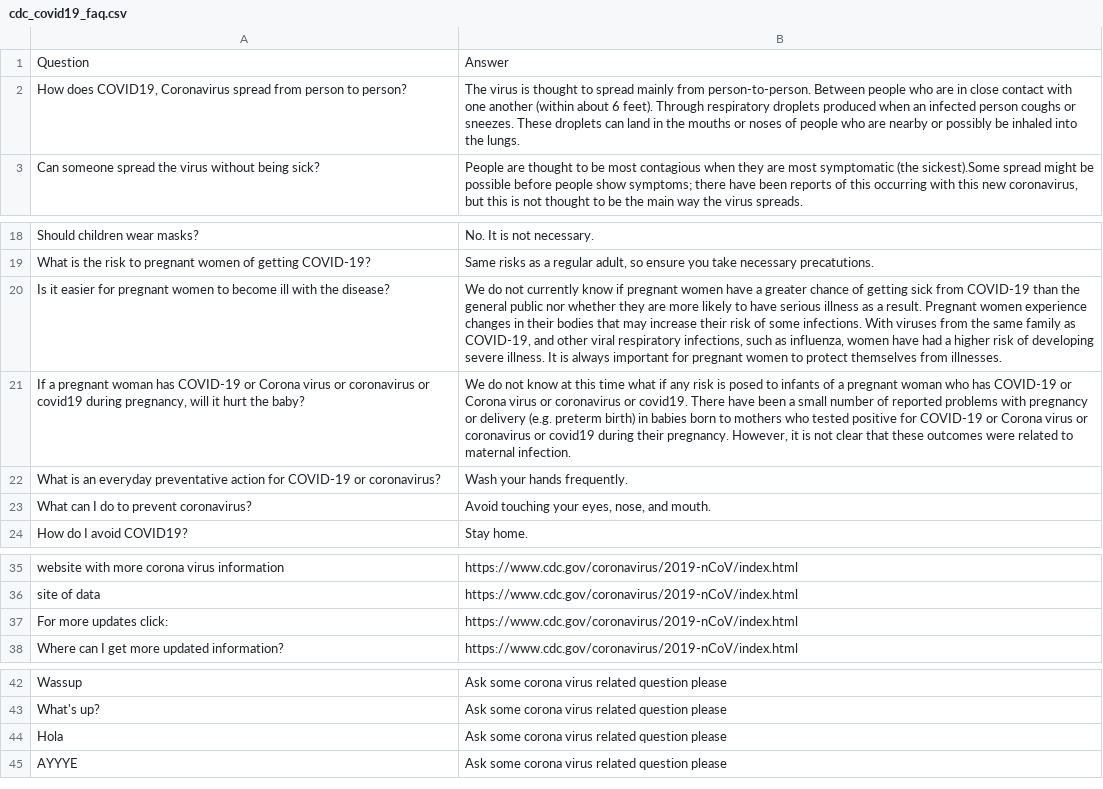
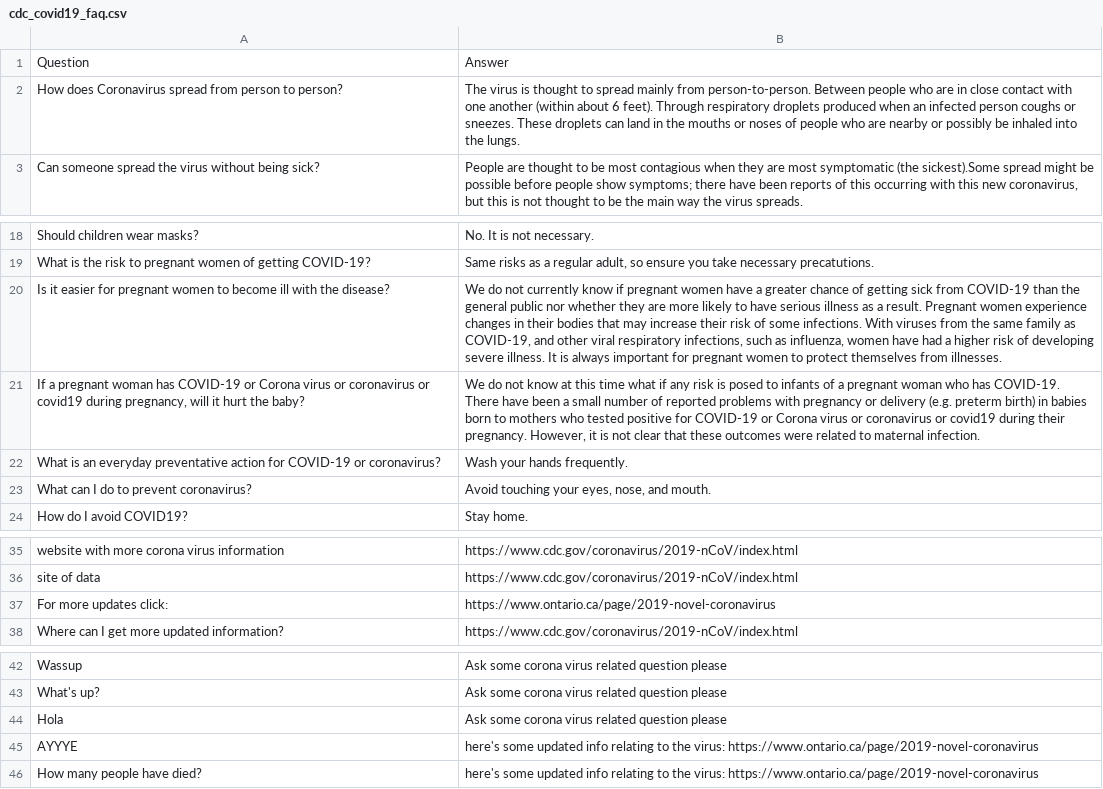
Before and after one commit to harrislam1/covid19_chatbot, a CSV file: cdc_covid19_faq.csv, drawn as a sheet; only a part is shown, gaps mark what is left out; the diff names each change by its address in the sheet, - before the commit and + after, or states it on an @@ line.

Commit message:
added more stuff

```diff
--- a/cdc_covid19_faq.csv
+++ b/cdc_covid19_faq.csv
-A2: How does COVID19, Coronavirus spread…
+A2: How does Coronavirus spread…
-B21: …who has COVID-19 or Corona virus or coronavirus or covid19. There have…
+B21: …who has COVID-19. There have…
-B37: https://www.cdc.gov/coronavirus/2019-nCoV/index.html
+B37: https://www.ontario.ca/page/2019-novel-coronavirus
-B45: Ask some corona virus related question please
+B45: here's some updated info relating to the virus: https://www.ontario.ca/page/2019-novel-coronavirus
+row 46: How many people have died? | here's some updated info relating to the virus: https://www.ontario.ca/page/2019-novel-coronavirus
```
